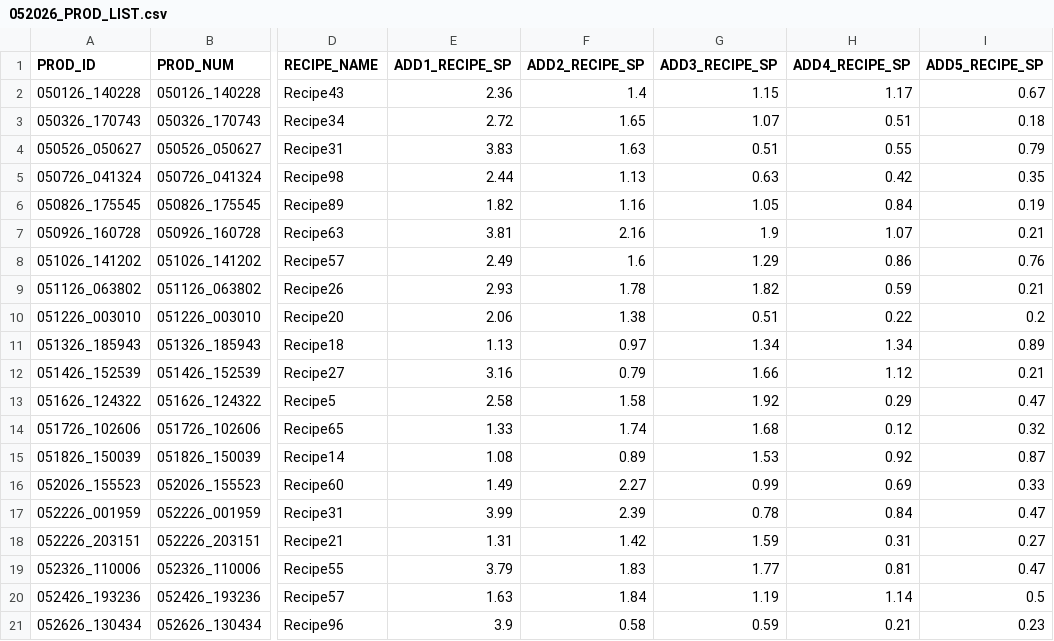
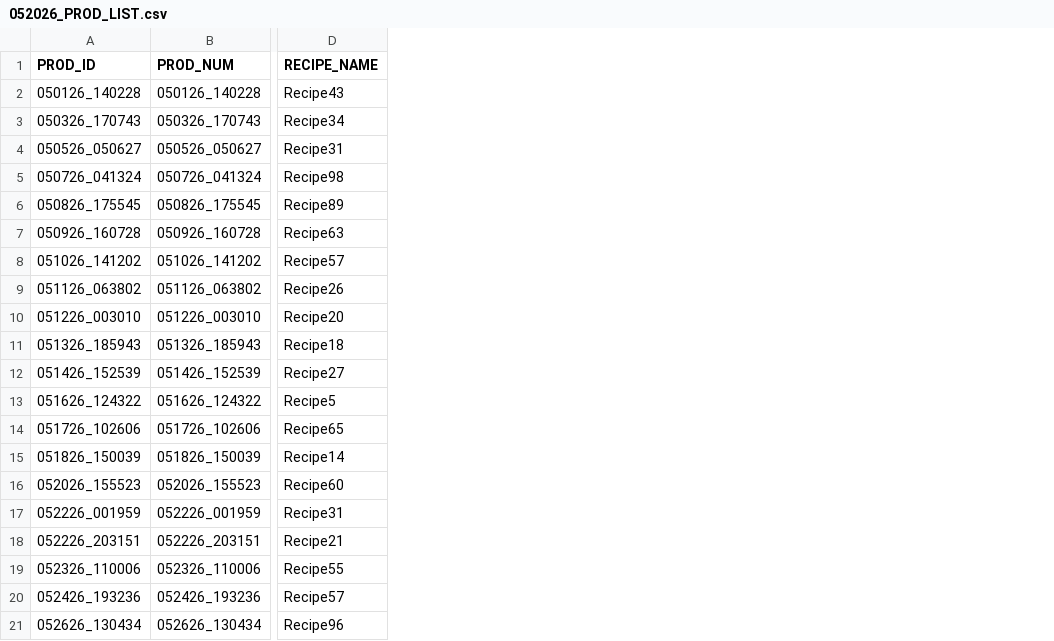
Before and after one commit to davidpilecek/ProdDashMCMS, a CSV file: backend/data/052026_PROD_LIST.csv, drawn as a sheet; only a part is shown, gaps mark what is left out; the diff names each change by its address in the sheet, - before the commit and + after, or states it on an @@ line.

```diff
--- a/backend/data/052026_PROD_LIST.csv
+++ b/backend/data/052026_PROD_LIST.csv
-column E (ADD1_RECIPE_SP), rows 2-21: 2.36 | 2.72 | 3.83 | 2.44 | 1.82 | 3.81 | 2.49 | 2.93 | 2.06 | 1.13 | 3.16 | 2.58 | 1.33 | 1.08 | 1.49 | 3.99 | 1.31 | 3.79 | 1.63 | 3.9
-column F (ADD2_RECIPE_SP), rows 2-21: 1.4 | 1.65 | 1.63 | 1.13 | 1.16 | 2.16 | 1.6 | 1.78 | 1.38 | 0.97 | 0.79 | 1.58 | 1.74 | 0.89 | 2.27 | 2.39 | 1.42 | 1.83 | 1.84 | 0.58
-column G (ADD3_RECIPE_SP), rows 2-21: 1.15 | 1.07 | 0.51 | 0.63 | 1.05 | 1.9 | 1.29 | 1.82 | 0.51 | 1.34 | 1.66 | 1.92 | 1.68 | 1.53 | 0.99 | 0.78 | 1.59 | 1.77 | 1.19 | 0.59
-column H (ADD4_RECIPE_SP), rows 2-21: 1.17 | 0.51 | 0.55 | 0.42 | 0.84 | 1.07 | 0.86 | 0.59 | 0.22 | 1.34 | 1.12 | 0.29 | 0.12 | 0.92 | 0.69 | 0.84 | 0.31 | 0.81 | 1.14 | 0.21
-column I (ADD5_RECIPE_SP), rows 2-21: 0.67 | 0.18 | 0.79 | 0.35 | 0.19 | 0.21 | 0.76 | 0.21 | 0.2 | 0.89 | 0.21 | 0.47 | 0.32 | 0.87 | 0.33 | 0.47 | 0.27 | 0.47 | 0.5 | 0.23
```
Also changed, not shown: backend/data/012026_PROD_LIST.csv, backend/data/022026_PROD_LIST.csv, 20 other files.
